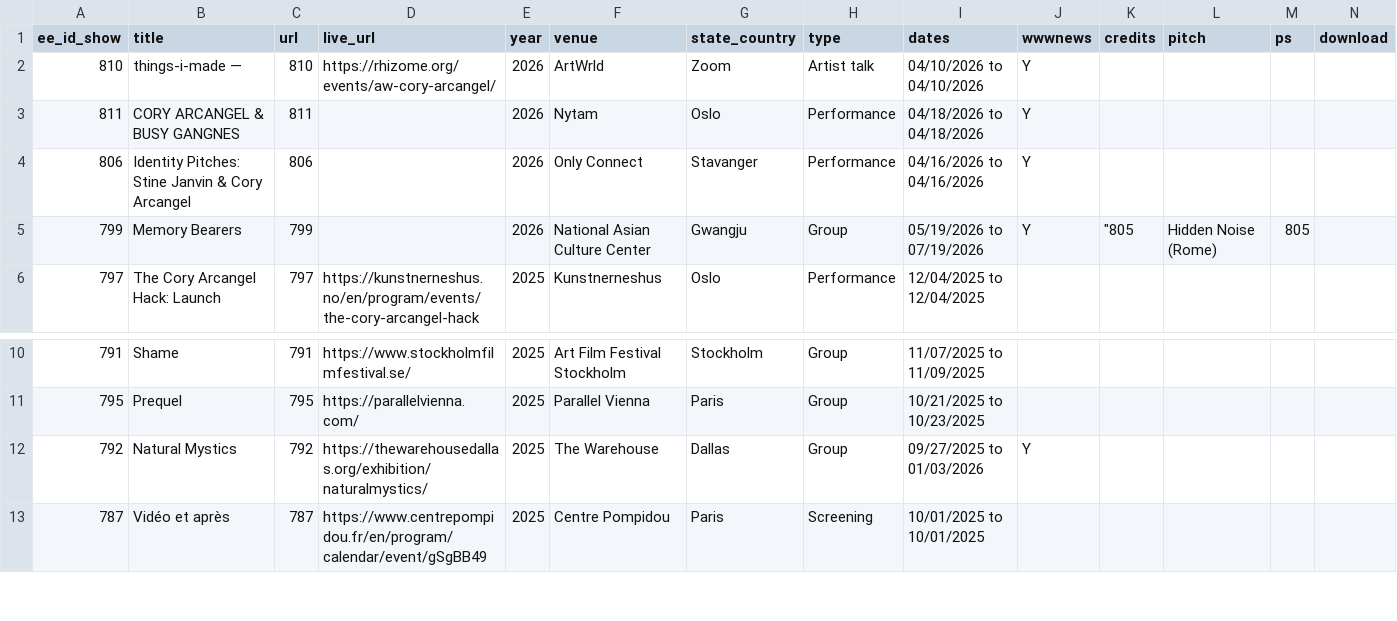
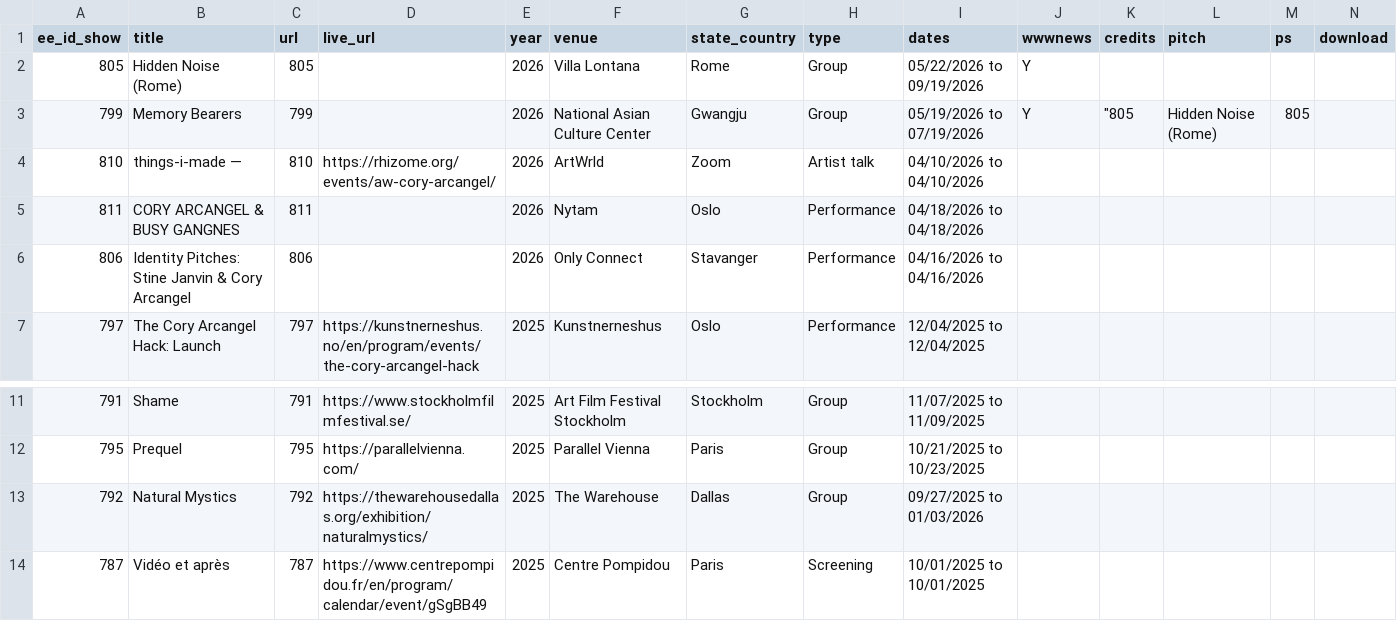
Before and after one commit to coryarcangel/coryarcangel.com, a CSV file: _data/shows.csv, drawn as a sheet; only a part is shown, gaps mark what is left out; removed rows and columns are numbered as before the commit, all else as after; rows hold the shown columns only; the diff names each change by its address in the sheet, - before the commit and + after, or states it on an @@ line.

```diff
--- a/_data/shows.csv
+++ b/_data/shows.csv
-row 2: 810 | things-i-made — | 810 | https://rhizome.org/events/aw-cory-arcangel/ | 2026 | ArtWrld | Zoom | Artist talk | 04/10/2026 to 04/10/2026 | Y
-row 3: 811 | CORY ARCANGEL & BUSY GANGNES | 811 |  | 2026 | Nytam | Oslo | Performance | 04/18/2026 to 04/18/2026 | Y
-row 4: 806 | Identity Pitches: Stine Janvin & Cory Arcangel | 806 |  | 2026 | Only Connect | Stavanger | Performance | 04/16/2026 to 04/16/2026 | Y
+row 2: 805 | Hidden Noise (Rome) | 805 |  | 2026 | Villa Lontana | Rome | Group | 05/22/2026 to 09/19/2026 | Y
+row 4: 810 | things-i-made — | 810 | https://rhizome.org/events/aw-cory-arcangel/ | 2026 | ArtWrld | Zoom | Artist talk | 04/10/2026 to 04/10/2026
+row 5: 811 | CORY ARCANGEL & BUSY GANGNES | 811 |  | 2026 | Nytam | Oslo | Performance | 04/18/2026 to 04/18/2026
+row 6: 806 | Identity Pitches: Stine Janvin & Cory Arcangel | 806 |  | 2026 | Only Connect | Stavanger | Performance | 04/16/2026 to 04/16/2026
-J13 (wwwnews): Y
+J13 (wwwnews): (empty)
```
Also changed, not shown: _data/press.csv, 1 other file.
